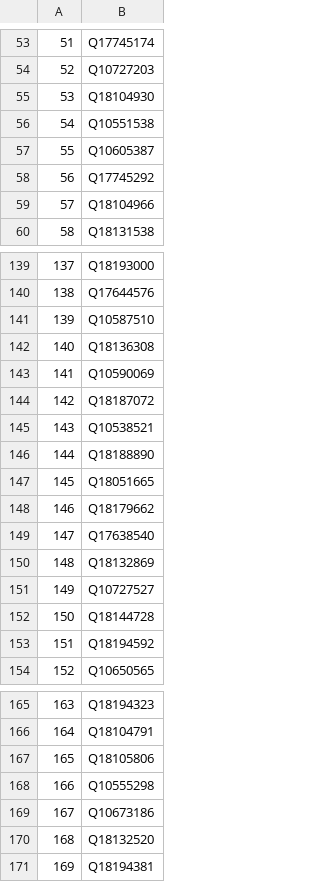
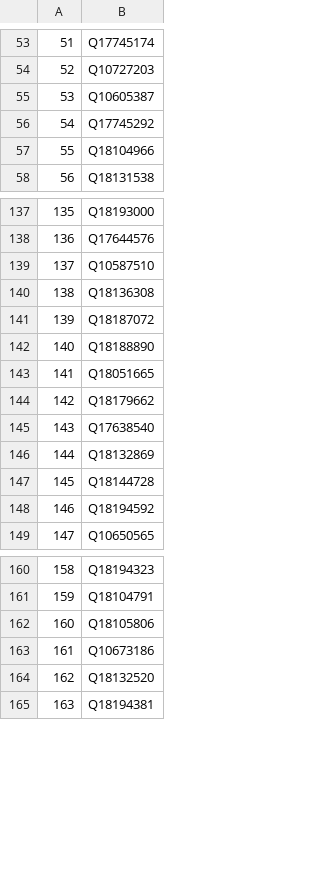
Before and after one commit to salgo60/Svenskabadplatser, a CSV file: Jupyter/WD - OSM Vatten saknas.csv, drawn as a sheet; only a part is shown, gaps mark what is left out; removed rows and columns are numbered as before the commit, all else as after; the diff names each change by its address in the sheet, - before the commit and + after, or states it on an @@ line.

```diff
--- a/Jupyter/WD - OSM Vatten saknas.csv
+++ b/Jupyter/WD - OSM Vatten saknas.csv
-row 55: 53 | Q18104930
-row 56: 54 | Q10551538
@@ column A renumbered from row 55 down @@
-row 143: 141 | Q10590069
-row 145: 143 | Q10538521
-row 151: 149 | Q10727527
-row 168: 166 | Q10555298
```
Also changed, not shown: Jupyter/WD - OSM Badplatser saknas.csv, 1 other file.
